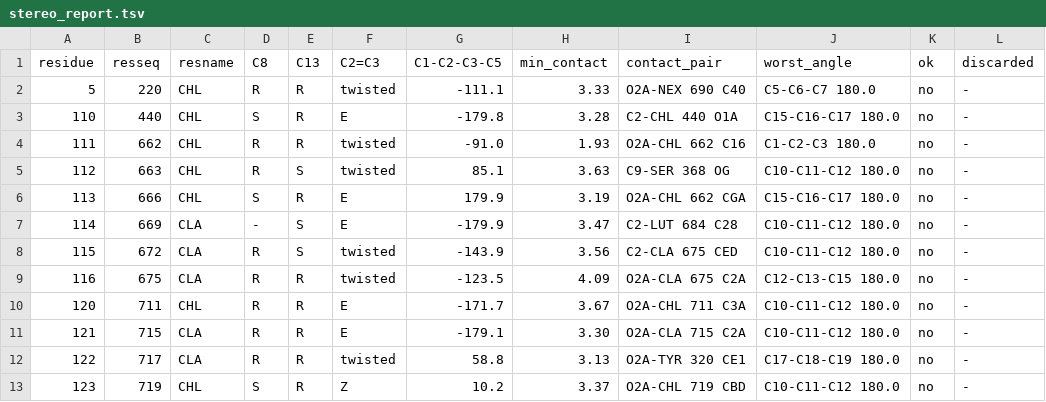
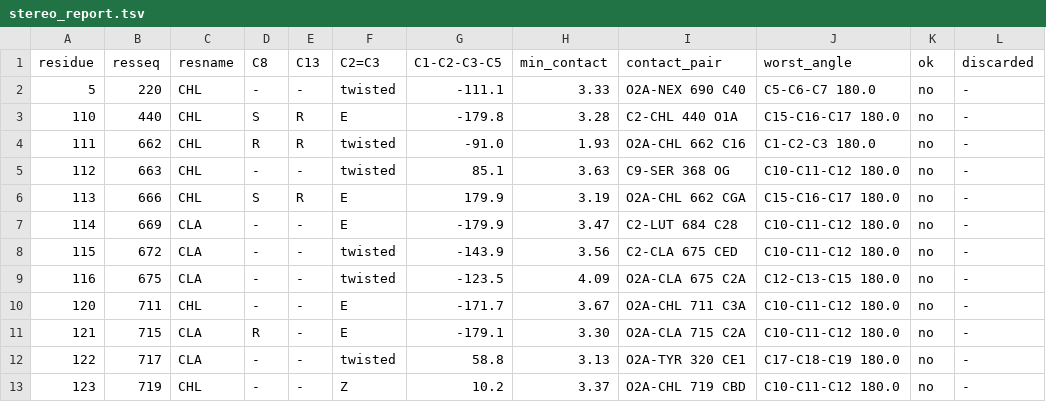
Before and after one commit to ViktorVanVaughn/phytyl-tail-builder, a TSV file: examples/minimal/expected/sphere/stereo_report.tsv, drawn as a sheet.

Commit message:
Report stereocentres within 0.05 A^3 of planar as planar
chirality() took the sign of the signed volume at a centre, so a centre
whose three substituents are coplanar with it got R or S from the
rounding of its coordinates. The direction search (--builder sphere)
often leaves C8 and C13 in that state: in its reference outputs most
of these volumes are 0 or about 1e-3 A^3. Their R/S letters, and the
reference stereo_report.tsv files, could therefore change with
coordinates that differ by 0.001 A, on another machine for example.

A tetrahedral tail centre has a volume of about 2.5 A^3. Below
0.05 A^3 the centre is now reported as planar ("-"), and it fails the
gate as before. The sphere reference reports are regenerated; the
PDB files and every torsion-builder output are unchanged.

```diff
--- a/examples/minimal/expected/sphere/stereo_report.tsv
+++ b/examples/minimal/expected/sphere/stereo_report.tsv
@@ -1,13 +1,13 @@
 residue	resseq	resname	C8	C13	C2=C3	C1-C2-C3-C5	min_contact	contact_pair	worst_angle	ok	discarded
-5	220	CHL	R	R	twisted	-111.1	3.33	O2A-NEX 690 C40	C5-C6-C7 180.0	no	-
+5	220	CHL	-	-	twisted	-111.1	3.33	O2A-NEX 690 C40	C5-C6-C7 180.0	no	-
 110	440	CHL	S	R	E	-179.8	3.28	C2-CHL 440 O1A	C15-C16-C17 180.0	no	-
 111	662	CHL	R	R	twisted	-91.0	1.93	O2A-CHL 662 C16	C1-C2-C3 180.0	no	-
-112	663	CHL	R	S	twisted	85.1	3.63	C9-SER 368 OG	C10-C11-C12 180.0	no	-
+112	663	CHL	-	-	twisted	85.1	3.63	C9-SER 368 OG	C10-C11-C12 180.0	no	-
 113	666	CHL	S	R	E	179.9	3.19	O2A-CHL 662 CGA	C15-C16-C17 180.0	no	-
-114	669	CLA	-	S	E	-179.9	3.47	C2-LUT 684 C28	C10-C11-C12 180.0	no	-
-115	672	CLA	R	S	twisted	-143.9	3.56	C2-CLA 675 CED	C10-C11-C12 180.0	no	-
-116	675	CLA	R	R	twisted	-123.5	4.09	O2A-CLA 675 C2A	C12-C13-C15 180.0	no	-
-120	711	CHL	R	R	E	-171.7	3.67	O2A-CHL 711 C3A	C10-C11-C12 180.0	no	-
-121	715	CLA	R	R	E	-179.1	3.30	O2A-CLA 715 C2A	C10-C11-C12 180.0	no	-
-122	717	CLA	R	R	twisted	58.8	3.13	O2A-TYR 320 CE1	C17-C18-C19 180.0	no	-
-123	719	CHL	S	R	Z	10.2	3.37	O2A-CHL 719 CBD	C10-C11-C12 180.0	no	-
+114	669	CLA	-	-	E	-179.9	3.47	C2-LUT 684 C28	C10-C11-C12 180.0	no	-
+115	672	CLA	-	-	twisted	-143.9	3.56	C2-CLA 675 CED	C10-C11-C12 180.0	no	-
+116	675	CLA	-	-	twisted	-123.5	4.09	O2A-CLA 675 C2A	C12-C13-C15 180.0	no	-
+120	711	CHL	-	-	E	-171.7	3.67	O2A-CHL 711 C3A	C10-C11-C12 180.0	no	-
+121	715	CLA	R	-	E	-179.1	3.30	O2A-CLA 715 C2A	C10-C11-C12 180.0	no	-
+122	717	CLA	-	-	twisted	58.8	3.13	O2A-TYR 320 CE1	C17-C18-C19 180.0	no	-
+123	719	CHL	-	-	Z	10.2	3.37	O2A-CHL 719 CBD	C10-C11-C12 180.0	no	-
```
Also changed, not shown: examples/minimal/expected/sphere-all-mie/stereo_report.tsv, 2 other files.
